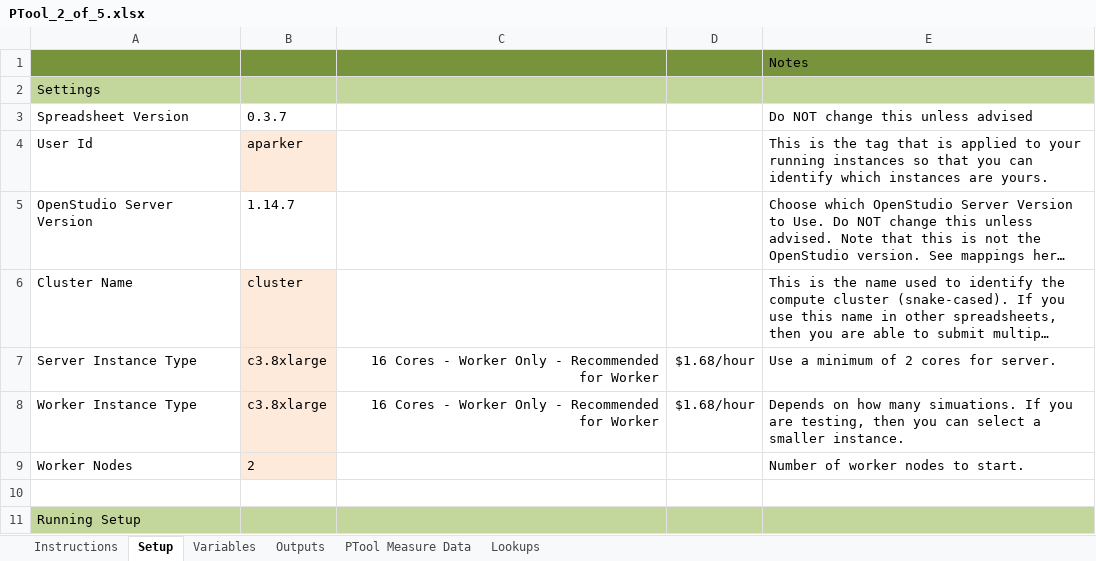
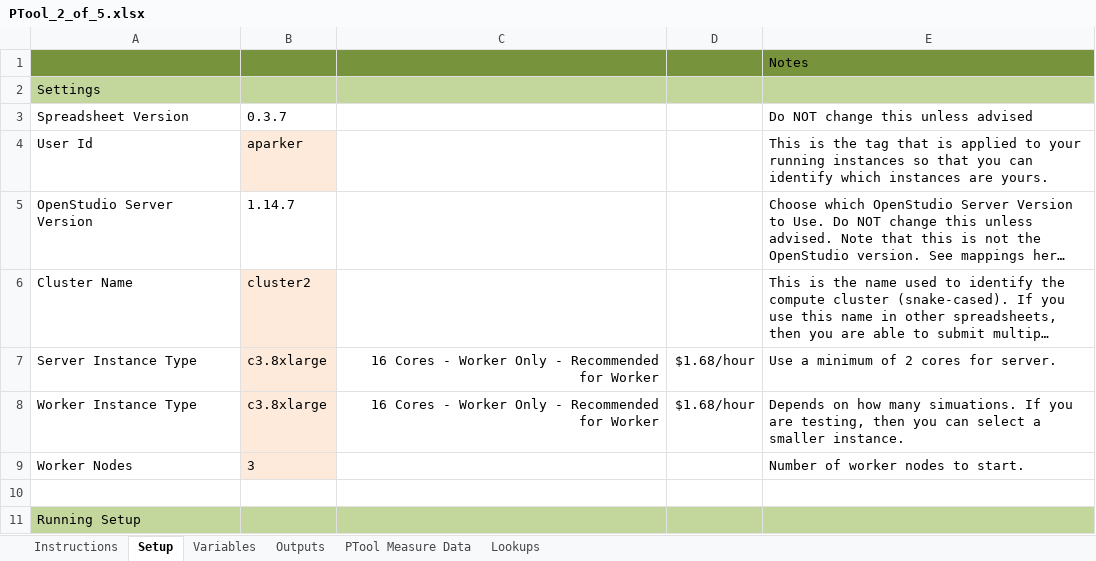
Before and after one commit to NREL/OpenStudio-PTool, an Excel workbook: projects/DC_analysis/PTool_2_of_5.xlsx, sheet Setup, drawn as a sheet; only a part is shown; long unchanged cells end in …; values as stored, in another font and other column widths than the file's, no borders; the diff names each change by its address in the sheet, - before the commit and + after, or states it on an @@ line.

```diff
--- a/projects/DC_analysis/PTool_2_of_5.xlsx (sheet Setup)
+++ b/projects/DC_analysis/PTool_2_of_5.xlsx (sheet Setup)
-B6: cluster
+B6: cluster2
-B9: 2
+B9: 3
```
Also changed, not shown: sheet Variables, projects/DC_analysis/PTool_1_of_5.xlsx, projects/DC_analysis/PTool_3_of_5.xlsx, 1 other file.
